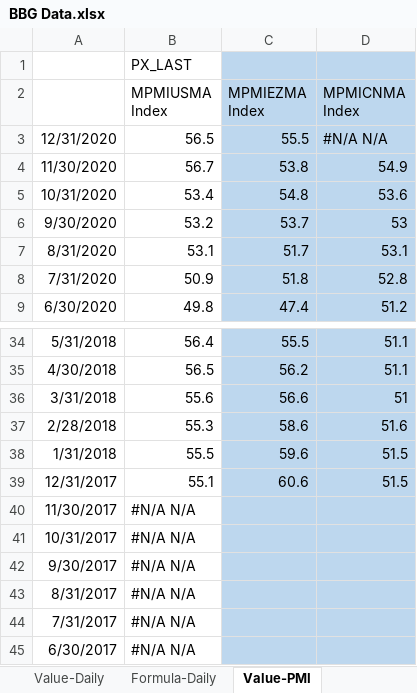
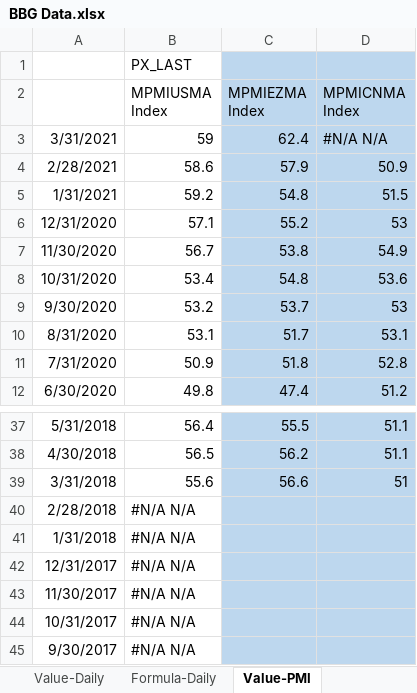
Before and after one commit to DT345/hello-world, an Excel workbook: BBG Data.xlsx, sheet Value-PMI, drawn as a sheet; only a part is shown, gaps mark what is left out; the shorter side is filled out with more unchanged rows; values as stored, in another font and other column widths than the file's, no borders; addresses are those after the commit; the diff names each change by its address in the sheet, - before the commit and + after, or states it on an @@ line.

```diff
--- a/BBG Data.xlsx (sheet Value-PMI)
+++ b/BBG Data.xlsx (sheet Value-PMI)
+row 3: 3/31/2021 | 59 | 62.4 | #N/A N/A
+row 4: 2/28/2021 | 58.6 | 57.9 | 50.9
+row 5: 1/31/2021 | 59.2 | 54.8 | 51.5
-B6 (MPMIUSMA Index): 56.5
+B6 (MPMIUSMA Index): 57.1
-C6 (MPMIEZMA Index): 55.5
+C6 (MPMIEZMA Index): 55.2
-D6 (MPMICNMA Index): #N/A N/A
+D6 (MPMICNMA Index): 53
-B40 (MPMIUSMA Index): 55.3
+B40 (MPMIUSMA Index): #N/A N/A
-C40 (MPMIEZMA Index): 58.6
+C40 (MPMIEZMA Index): (empty)
-D40 (MPMICNMA Index): 51.6
+D40 (MPMICNMA Index): (empty)
-B41 (MPMIUSMA Index): 55.5
+B41 (MPMIUSMA Index): #N/A N/A
-C41 (MPMIEZMA Index): 59.6
+C41 (MPMIEZMA Index): (empty)
-D41:D42 (MPMICNMA Index): 51.5
+D41:D42 (MPMICNMA Index): (empty)
-B42 (MPMIUSMA Index): 55.1
+B42 (MPMIUSMA Index): #N/A N/A
-C42 (MPMIEZMA Index): 60.6
+C42 (MPMIEZMA Index): (empty)
```
Also changed, not shown: sheet Formula-MMT, sheet Value-Daily, sheet Formula-Daily, sheet Value-MMT, sheet Formula-PMI, formulas that keep their value.
